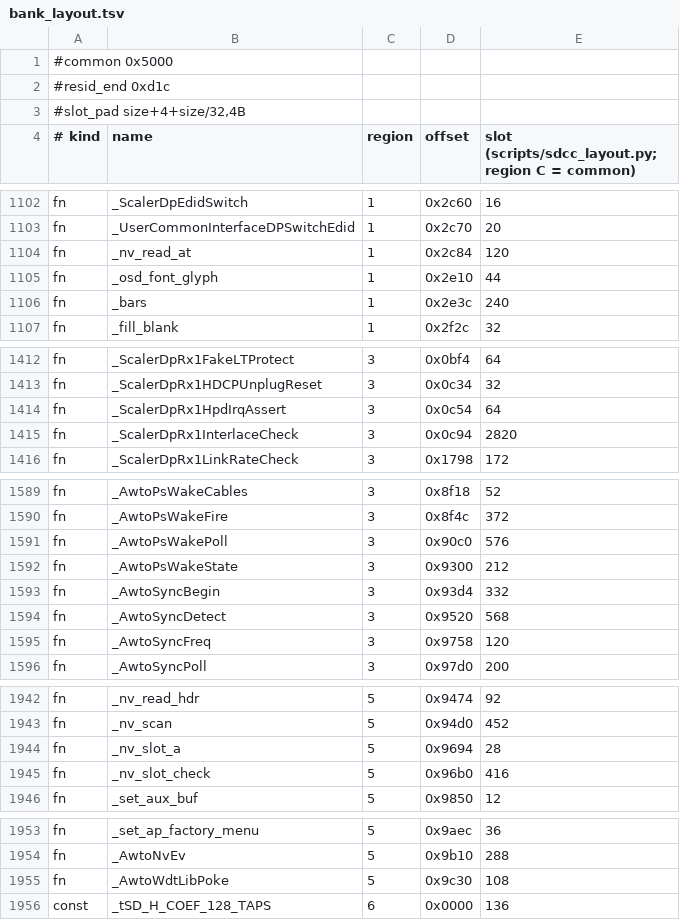
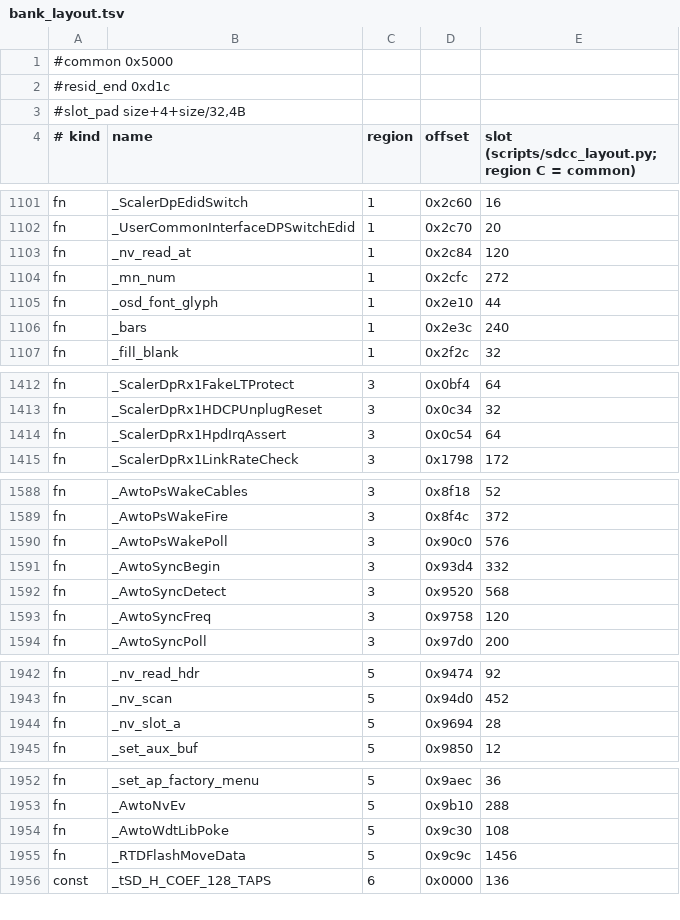
Before and after one commit to awto-au/awto-ddc, a TSV file: fw/bank_layout.tsv, drawn as a sheet; only a part is shown, gaps mark what is left out; removed rows and columns are numbered as before the commit, all else as after; the diff covers the shown part only; the diff names each change by its address in the sheet, - before the commit and + after, or states it on an @@ line.

```diff
--- a/fw/bank_layout.tsv
+++ b/fw/bank_layout.tsv
+row 1104: fn | _mn_num | 1 | 0x2cfc | 272
-row 1415: fn | _ScalerDpRx1InterlaceCheck | 3 | 0x0c94 | 2820
-row 1592: fn | _AwtoPsWakeState | 3 | 0x9300 | 212
-row 1945: fn | _nv_slot_check | 5 | 0x96b0 | 416
+row 1955: fn | _RTDFlashMoveData | 5 | 0x9c9c | 1456
```
Also changed, not shown: 6 added rows, 5 removed rows and 9 edited cells elsewhere in this file.
